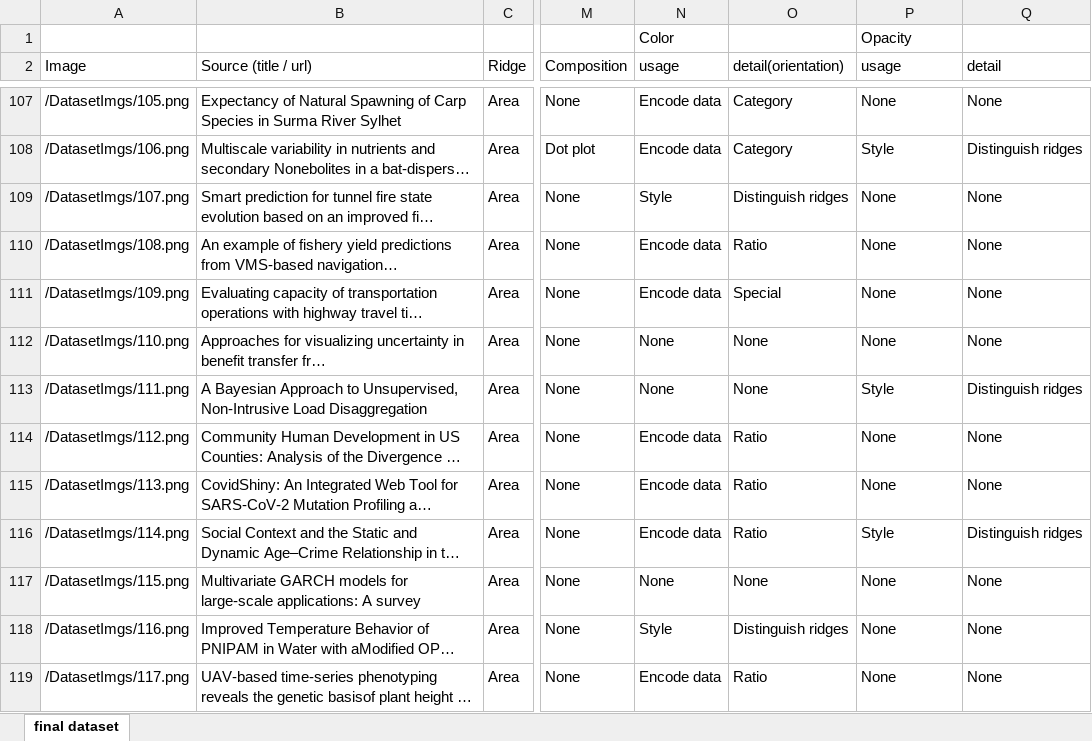
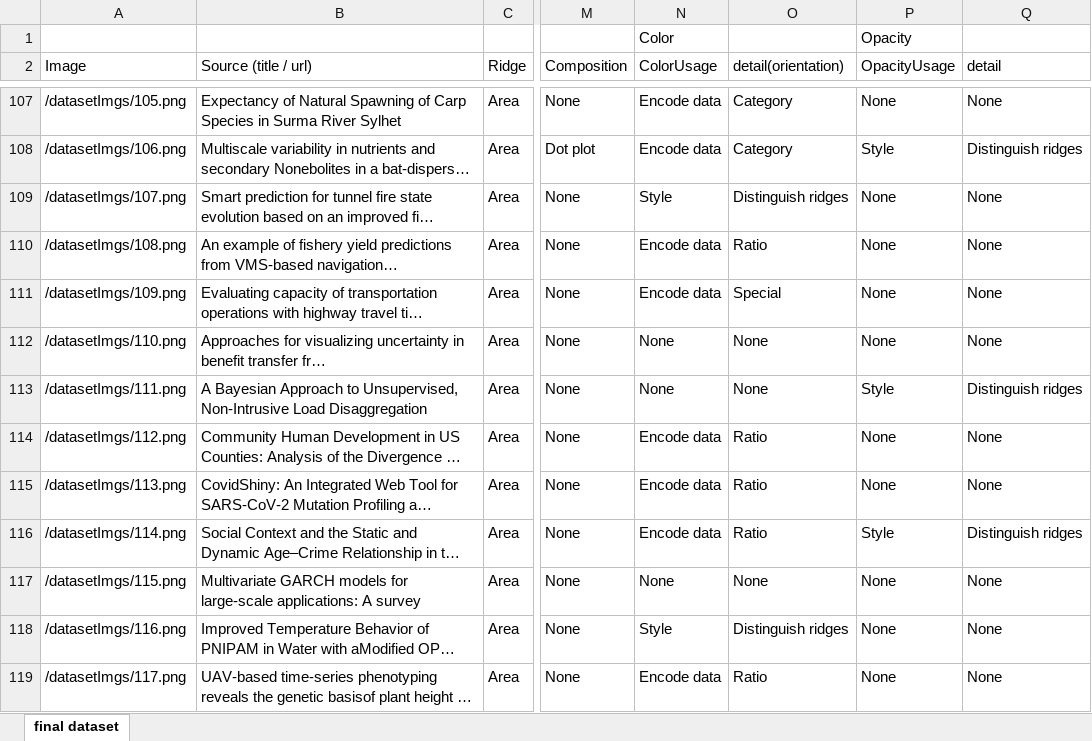
Before and after one commit to RidgeBuilder/RidgeBuilder, an Excel workbook: public/Design_space_dataset02.xlsx, sheet final dataset, drawn as a sheet; only a part is shown, gaps mark what is left out; long unchanged cells end in …; values as stored, in another font and other column widths than the file's, no borders; charts and pictures not drawn; the diff covers the shown part only; the diff names each change by its address in the sheet, - before the commit and + after, or states it on an @@ line.

```diff
--- a/public/Design_space_dataset02.xlsx (sheet final dataset)
+++ b/public/Design_space_dataset02.xlsx (sheet final dataset)
-N2: usage
+N2: ColorUsage
-P2: usage
+P2: OpacityUsage
-A107 (Image): /DatasetImgs/105.png
+A107 (Image): /datasetImgs/105.png
-A108 (Image): /DatasetImgs/106.png
+A108 (Image): /datasetImgs/106.png
-A109 (Image): /DatasetImgs/107.png
+A109 (Image): /datasetImgs/107.png
-A110 (Image): /DatasetImgs/108.png
+A110 (Image): /datasetImgs/108.png
-A111 (Image): /DatasetImgs/109.png
+A111 (Image): /datasetImgs/109.png
-A112 (Image): /DatasetImgs/110.png
+A112 (Image): /datasetImgs/110.png
-A113 (Image): /DatasetImgs/111.png
+A113 (Image): /datasetImgs/111.png
-A114 (Image): /DatasetImgs/112.png
+A114 (Image): /datasetImgs/112.png
-A115 (Image): /DatasetImgs/113.png
+A115 (Image): /datasetImgs/113.png
-A116 (Image): /DatasetImgs/114.png
+A116 (Image): /datasetImgs/114.png
-A117 (Image): /DatasetImgs/115.png
+A117 (Image): /datasetImgs/115.png
-A118 (Image): /DatasetImgs/116.png
+A118 (Image): /datasetImgs/116.png
-A119 (Image): /DatasetImgs/117.png
+A119 (Image): /datasetImgs/117.png
```
Also changed, not shown: 168 edited cells elsewhere in this sheet, hidden cells, docs/Design_space_dataset02.xlsx, 5 other files.
